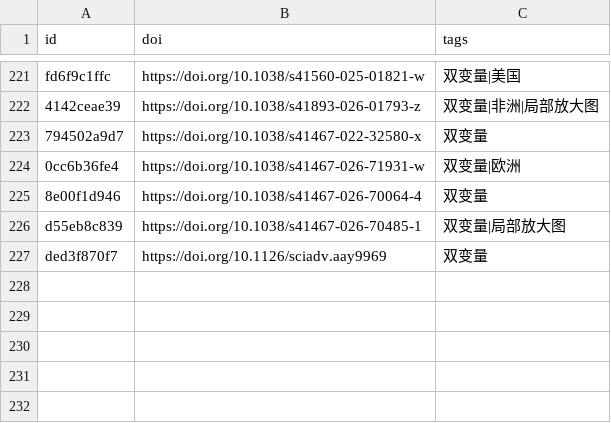
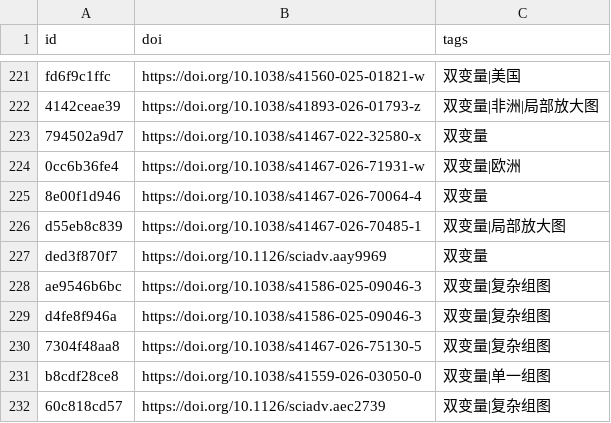
Before and after one commit to zbhgis/GeoSciPlot, a CSV file: meta/titles.csv, drawn as a sheet; only a part is shown, gaps mark what is left out; the diff names each change by its address in the sheet, - before the commit and + after, or states it on an @@ line.

```diff
--- a/meta/titles.csv
+++ b/meta/titles.csv
+row 228: ae9546b6bc | https://doi.org/10.1038/s41586-025-09046-3 | 双变量|复杂组图
+row 229: d4fe8f946a | https://doi.org/10.1038/s41586-025-09046-3 | 双变量|复杂组图
+row 230: 7304f48aa8 | https://doi.org/10.1038/s41467-026-75130-5 | 双变量|复杂组图
+row 231: b8cdf28ce8 | https://doi.org/10.1038/s41559-026-03050-0 | 双变量|单一组图
+row 232: 60c818cd57 | https://doi.org/10.1126/sciadv.aec2739 | 双变量|复杂组图
```
Also changed, not shown: 11 other files.
